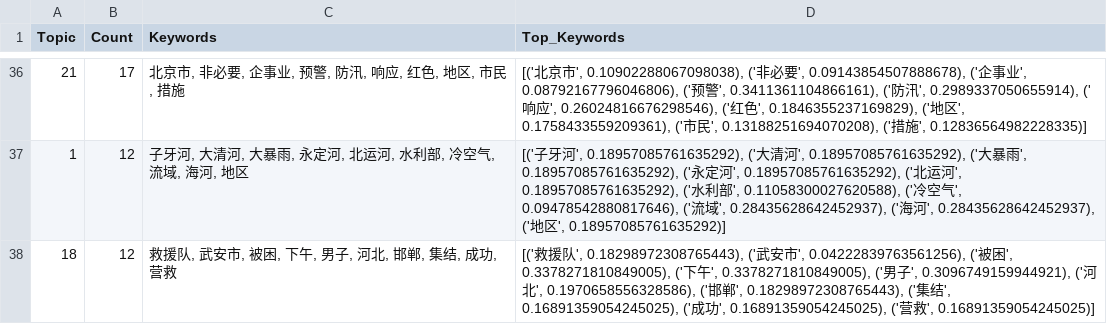
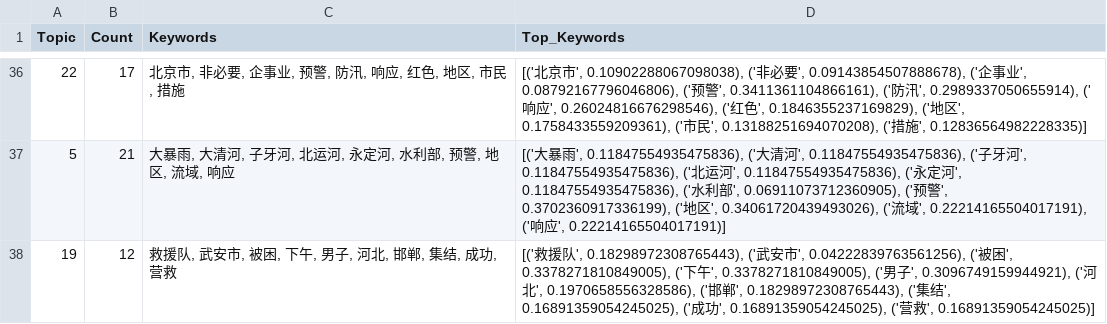
Before and after one commit to jieyuwang/BERTopic-Tutorial, a CSV file: weibo/results/5_4/topic_info.csv, drawn as a sheet; only a part is shown, gaps mark what is left out; the diff covers the shown part only.

```diff
--- a/weibo/results/5_4/topic_info.csv
+++ b/weibo/results/5_4/topic_info.csv
@@ -36,3 +36,3 @@ Topic,Count,Keywords,Top_Keywords
-21,17,"北京市, 非必要, 企事业, 预警, 防汛, 响应, 红色, 地区, 市民, 措施","[('北京市', 0.10902288067098038), ('非必要', 0.09143854507888678), ('企事业', 0.08792167796046806), ('预警', 0.3411361104866161), ('防汛', 0.2989337050655914), ('响应', 0.26024816676298546), ('红色', 0.1846355237169829), ('地区', 0.1758433559209361), ('市民', 0.13188251694070208), ('措施', 0.12836564982228335)]"
-1,12,"子牙河, 大清河, 大暴雨, 永定河, 北运河, 水利部, 冷空气, 流域, 海河, 地区","[('子牙河', 0.18957085761635292), ('大清河', 0.18957085761635292), ('大暴雨', 0.18957085761635292), ('永定河', 0.18957085761635292), ('北运河', 0.18957085761635292), ('水利部', 0.11058300027620588), ('冷空气', 0.09478542880817646), ('流域', 0.28435628642452937), ('海河', 0.28435628642452937), ('地区', 0.18957085761635292)]"
-18,12,"救援队, 武安市, 被困, 下午, 男子, 河北, 邯郸, 集结, 成功, 营救","[('救援队', 0.18298972308765443), ('武安市', 0.04222839763561256), ('被困', 0.3378271810849005), ('下午', 0.3378271810849005), ('男子', 0.3096749159944921), ('河北', 0.1970658556328586), ('邯郸', 0.18298972308765443), ('集结', 0.16891359054245025), ('成功', 0.16891359054245025), ('营救', 0.16891359054245025)]"
+22,17,"北京市, 非必要, 企事业, 预警, 防汛, 响应, 红色, 地区, 市民, 措施","[('北京市', 0.10902288067098038), ('非必要', 0.09143854507888678), ('企事业', 0.08792167796046806), ('预警', 0.3411361104866161), ('防汛', 0.2989337050655914), ('响应', 0.26024816676298546), ('红色', 0.1846355237169829), ('地区', 0.1758433559209361), ('市民', 0.13188251694070208), ('措施', 0.12836564982228335)]"
+5,21,"大暴雨, 大清河, 子牙河, 北运河, 永定河, 水利部, 预警, 地区, 流域, 响应","[('大暴雨', 0.11847554935475836), ('大清河', 0.11847554935475836), ('子牙河', 0.11847554935475836), ('北运河', 0.11847554935475836), ('永定河', 0.11847554935475836), ('水利部', 0.06911073712360905), ('预警', 0.3702360917336199), ('地区', 0.34061720439493026), ('流域', 0.22214165504017191), ('响应', 0.22214165504017191)]"
+19,12,"救援队, 武安市, 被困, 下午, 男子, 河北, 邯郸, 集结, 成功, 营救","[('救援队', 0.18298972308765443), ('武安市', 0.04222839763561256), ('被困', 0.3378271810849005), ('下午', 0.3378271810849005), ('男子', 0.3096749159944921), ('河北', 0.1970658556328586), ('邯郸', 0.18298972308765443), ('集结', 0.16891359054245025), ('成功', 0.16891359054245025), ('营救', 0.16891359054245025)]"
```
Also changed, not shown: 18 added rows, 18 removed rows and 27 edited cells elsewhere in this file, weibo/data/聚类结果.csv, weibo/data/聚类结果2.csv, 22 other files.
